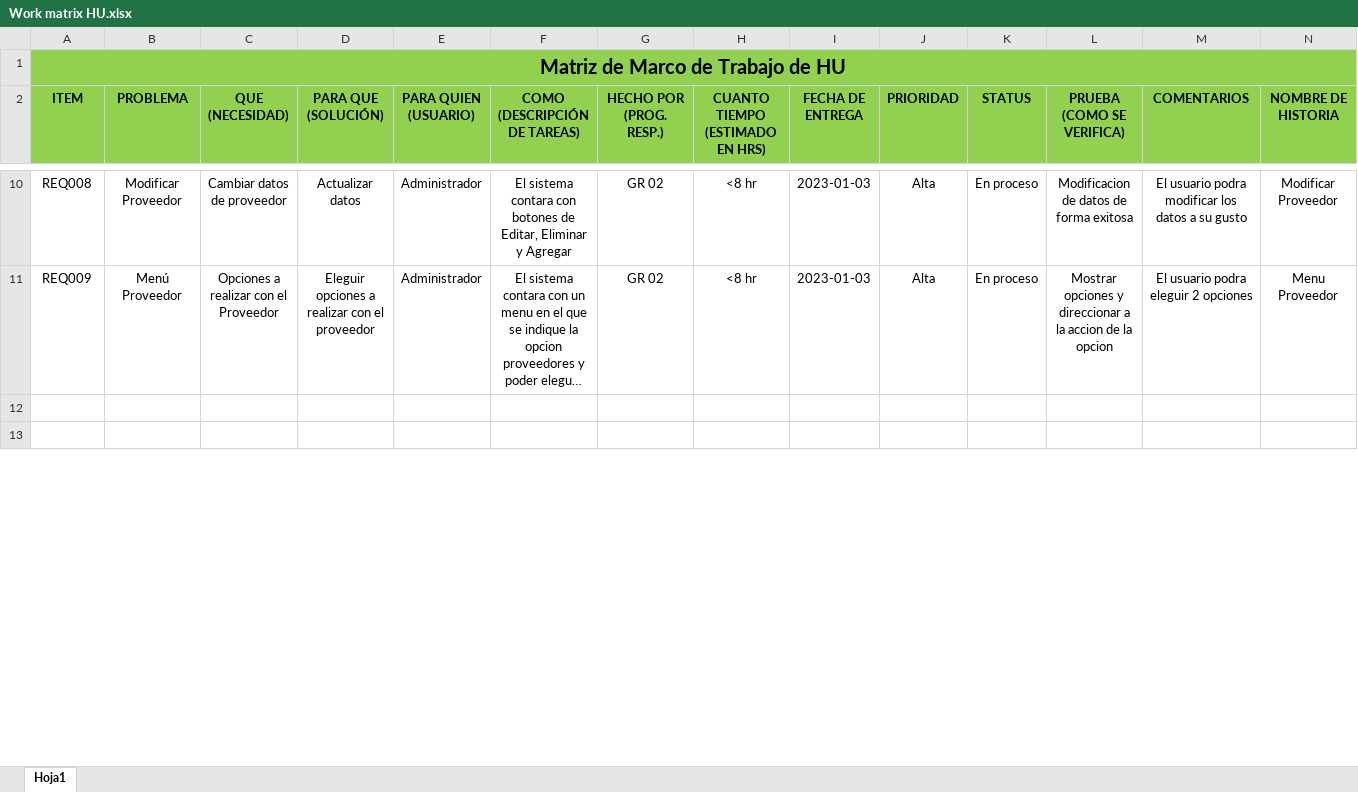
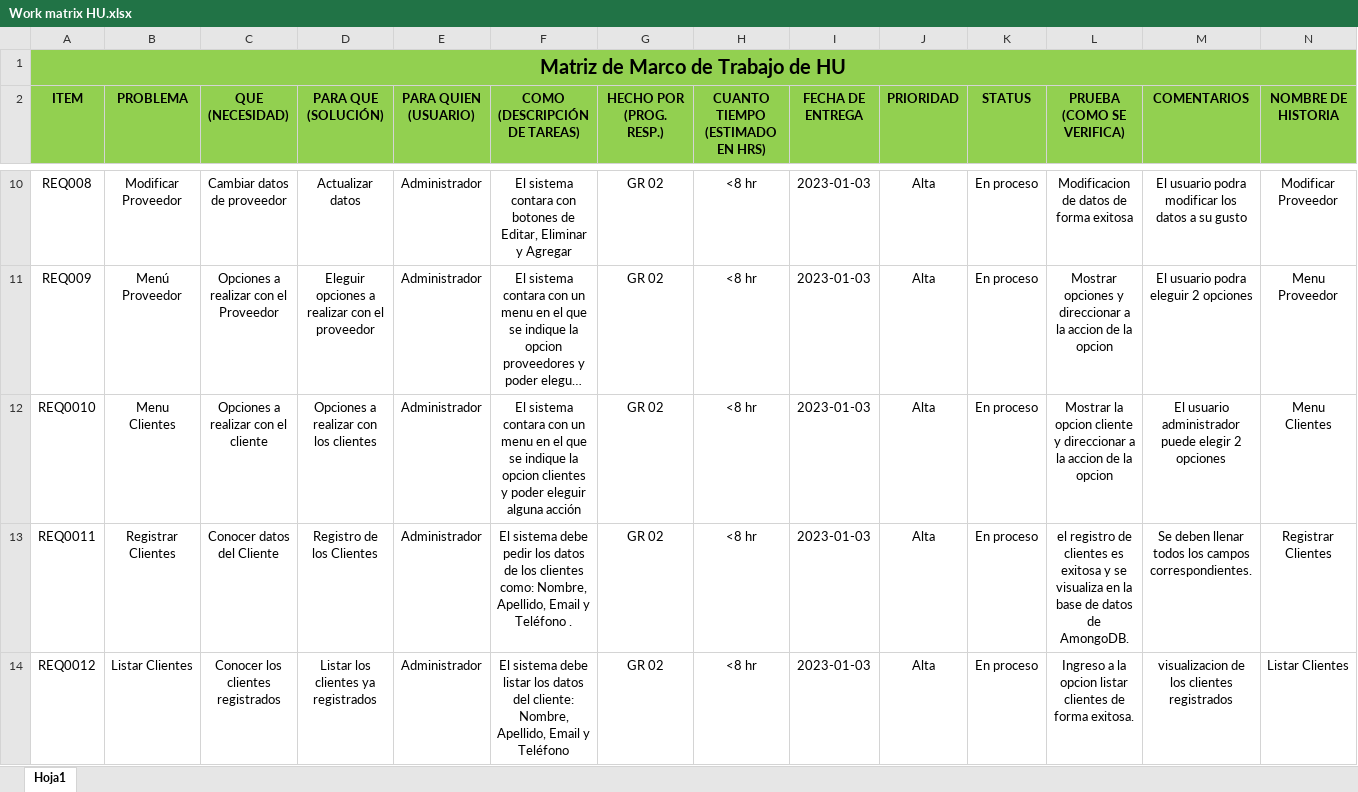
Before and after one commit to MarlonCevallos/DevelopersTeam2FashionStore, an Excel workbook: 02-Requirements/Work matrix HU.xlsx, sheet Hoja1, drawn as a sheet; only a part is shown, gaps mark what is left out; long unchanged cells end in …; values as stored, in another font and other column widths than the file's, no borders; the diff covers the shown part only; the diff names each change by its address in the sheet, - before the commit and + after, or states it on an @@ line.

Commit message:
user requirements

```diff
--- a/02-Requirements/Work matrix HU.xlsx (sheet Hoja1)
+++ b/02-Requirements/Work matrix HU.xlsx (sheet Hoja1)
-row 12: (empty)
+row 12: REQ0010 | Menu Clientes | Opciones a realizar con el cliente | Opciones a realizar con los clientes | Administrador | El sistema contara con un menu en el que se indique la opcion clientes y poder eleguir alguna acción | GR 02 | <8 hr | 2023-01-03 | Alta | En proceso | Mostrar la opcion cliente y direccionar a la accion de la opcion | El usuario administrador puede elegir 2 opciones | Menu Clientes
-row 13: (empty)
+row 13: REQ0011 | Registrar Clientes | Conocer datos del Cliente | Registro de los Clientes | Administrador | El sistema debe pedir los datos de los clientes como: Nombre, Apellido, Email y Teléfono . | GR 02 | <8 hr | 2023-01-03 | Alta | En proceso | el registro de clientes es exitosa y se visualiza en la base de datos de AmongoDB. | Se deben llenar todos los campos correspondientes. | Registrar Clientes
+row 14: REQ0012 | Listar Clientes | Conocer los clientes registrados | Listar los clientes ya registrados | Administrador | El sistema debe listar los datos del cliente: Nombre, Apellido, Email y Teléfono | GR 02 | <8 hr | 2023-01-03 | Alta | En proceso | Ingreso a la opcion listar clientes de forma exitosa. | visualizacion de los clientes registrados | Listar Clientes
```
Also changed, not shown: 1 added row and 1 edited cell elsewhere in this sheet.
